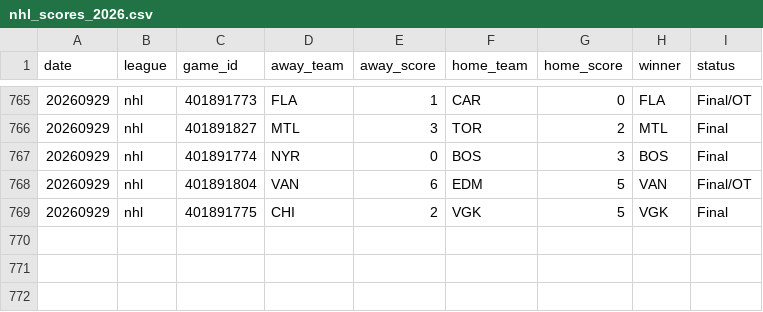
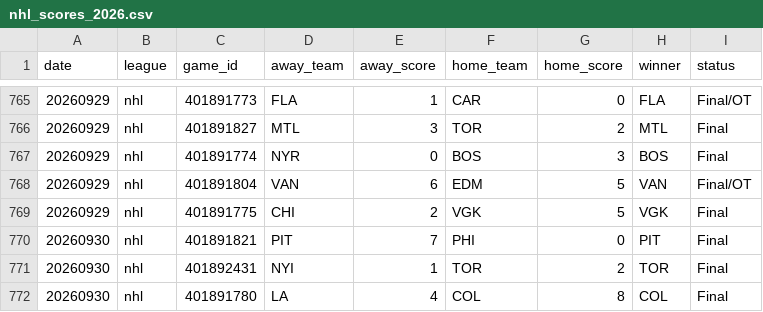
Before and after one commit to AlexJF12/sports-win-index, a CSV file: data/nhl/2026/nhl_scores_2026.csv, drawn as a sheet; only a part is shown, gaps mark what is left out; the diff names each change by its address in the sheet, - before the commit and + after, or states it on an @@ line.

```diff
--- a/data/nhl/2026/nhl_scores_2026.csv
+++ b/data/nhl/2026/nhl_scores_2026.csv
+row 770: 20260930 | nhl | 401891821 | PIT | 7 | PHI | 0 | PIT | Final
+row 771: 20260930 | nhl | 401892431 | NYI | 1 | TOR | 2 | TOR | Final
+row 772: 20260930 | nhl | 401891780 | LA | 4 | COL | 8 | COL | Final
```
Also changed, not shown: data/mlb/2026/mlb_scores_2026.csv, 9 other files.
